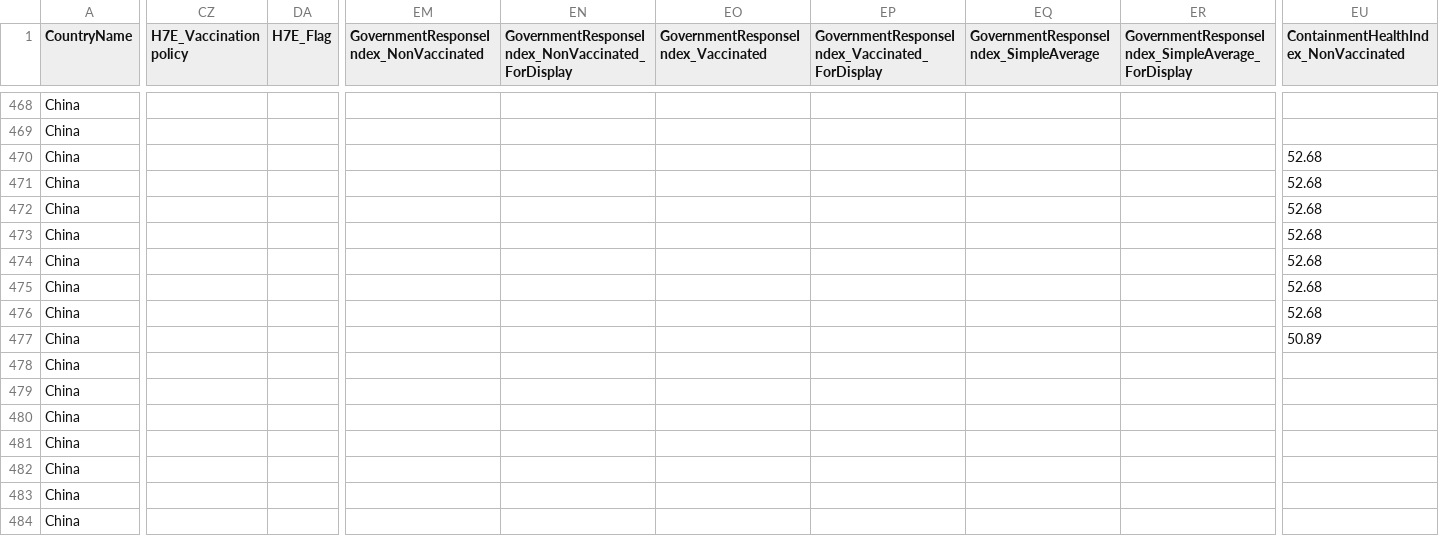
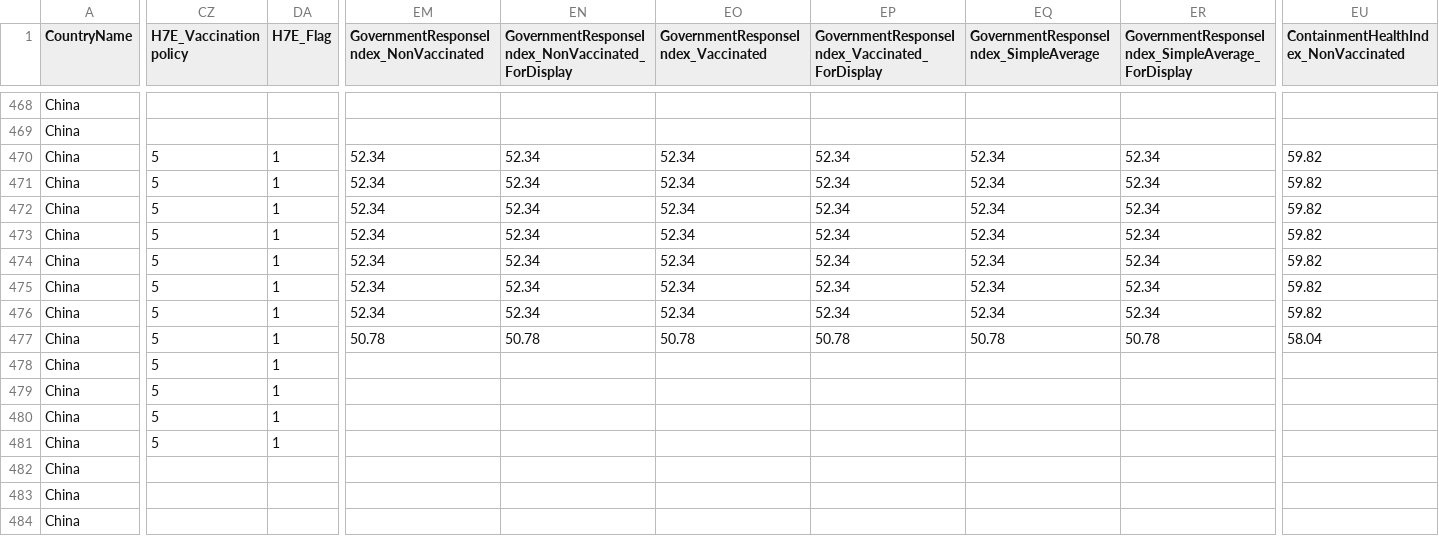
Before and after one commit to QiuXiangyu-Ben/covid-policy-tracker, a CSV file: data/China/OxCGRT_CHN_differentiated_withnotes_2023.csv, drawn as a sheet; only a part is shown, gaps mark what is left out; the diff covers the shown part only; the diff names each change by its address in the sheet, - before the commit and + after, or states it on an @@ line.

```diff
--- a/data/China/OxCGRT_CHN_differentiated_withnotes_2023.csv
+++ b/data/China/OxCGRT_CHN_differentiated_withnotes_2023.csv
-CZ470:CZ481 (H7E_Vaccination policy): (empty)
+CZ470:CZ481 (H7E_Vaccination policy): 5
-DA470:DA481 (H7E_Flag): (empty)
+DA470:DA481 (H7E_Flag): 1
-EM470:EM476: (empty)
+EM470:EM476: 52.34
-EN470:EN476: (empty)
+EN470:EN476: 52.34
-EO470:EO476: (empty)
+EO470:EO476: 52.34
-EP470:EP476: (empty)
+EP470:EP476: 52.34
-EQ470:EQ476: (empty)
+EQ470:EQ476: 52.34
-ER470:ER476: (empty)
+ER470:ER476: 52.34
-EU470:EU476: 52.68
+EU470:EU476: 59.82
-EM477: (empty)
+EM477: 50.78
-EN477: (empty)
+EN477: 50.78
-EO477: (empty)
+EO477: 50.78
-EP477: (empty)
+EP477: 50.78
-EQ477: (empty)
+EQ477: 50.78
-ER477: (empty)
+ER477: 50.78
-EU477: 50.89
+EU477: 58.04
```
Also changed, not shown: 40 edited cells elsewhere in this file, 5 other files.
